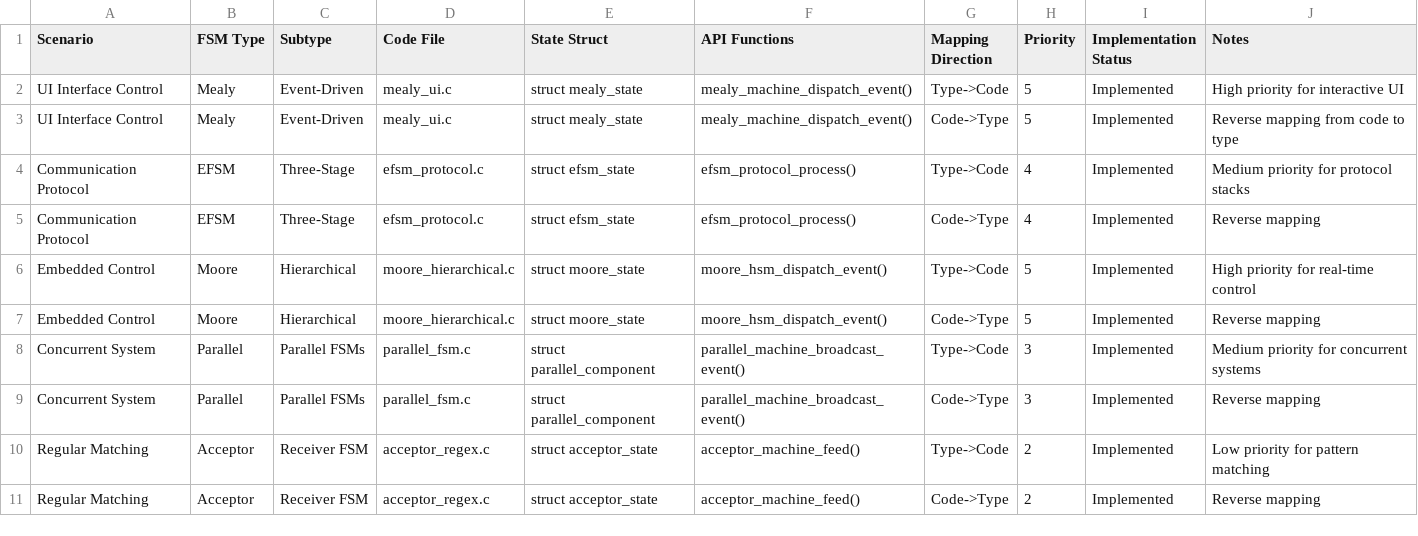
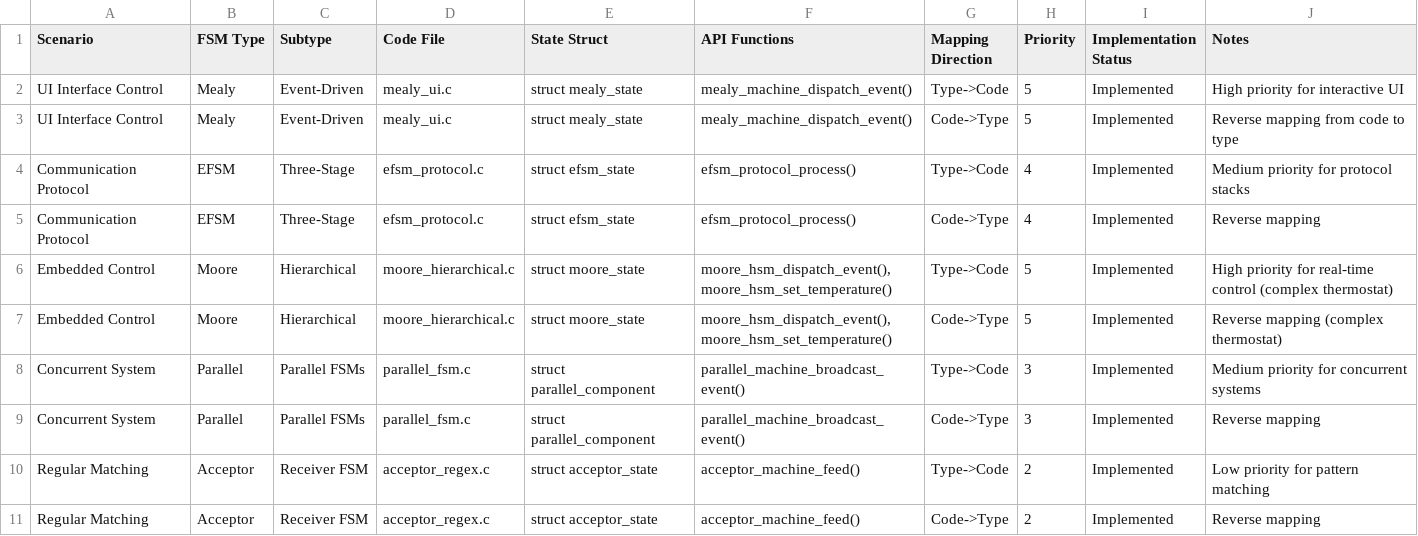
Before and after one commit to RiseCai/Design-Patterns-in-C, a CSV file: auto-gen/state/extended/state_machine_bidirectional_mapping.csv, drawn as a sheet.

```diff
--- a/auto-gen/state/extended/state_machine_bidirectional_mapping.csv
+++ b/auto-gen/state/extended/state_machine_bidirectional_mapping.csv
@@ -5,4 +5,4 @@ Communication Protocol,EFSM,Three-Stage,efsm_protocol.c,struct efsm_state,efsm_p
 Communication Protocol,EFSM,Three-Stage,efsm_protocol.c,struct efsm_state,efsm_protocol_process(),Code->Type,4,Implemented,Reverse mapping
-Embedded Control,Moore,Hierarchical,moore_hierarchical.c,struct moore_state,moore_hsm_dispatch_event(),Type->Code,5,Implemented,High priority for real-time control
-Embedded Control,Moore,Hierarchical,moore_hierarchical.c,struct moore_state,moore_hsm_dispatch_event(),Code->Type,5,Implemented,Reverse mapping
+Embedded Control,Moore,Hierarchical,moore_hierarchical.c,struct moore_state,"moore_hsm_dispatch_event(),moore_hsm_set_temperature()",Type->Code,5,Implemented,High priority for real-time control (complex thermostat)
+Embedded Control,Moore,Hierarchical,moore_hierarchical.c,struct moore_state,"moore_hsm_dispatch_event(),moore_hsm_set_temperature()",Code->Type,5,Implemented,Reverse mapping (complex thermostat)
 Concurrent System,Parallel,Parallel FSMs,parallel_fsm.c,struct parallel_component,parallel_machine_broadcast_event(),Type->Code,3,Implemented,Medium priority for concurrent systems
```
Also changed, not shown: auto-gen/state/extended/state_machine_mapping.csv, auto-gen/state/extended/state_machine_mapping_requirements.csv, 4 other files.
